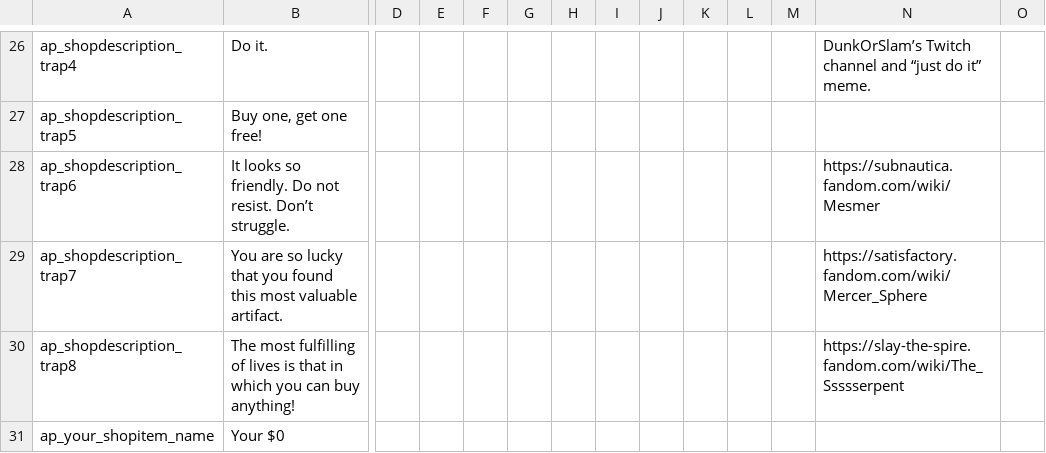
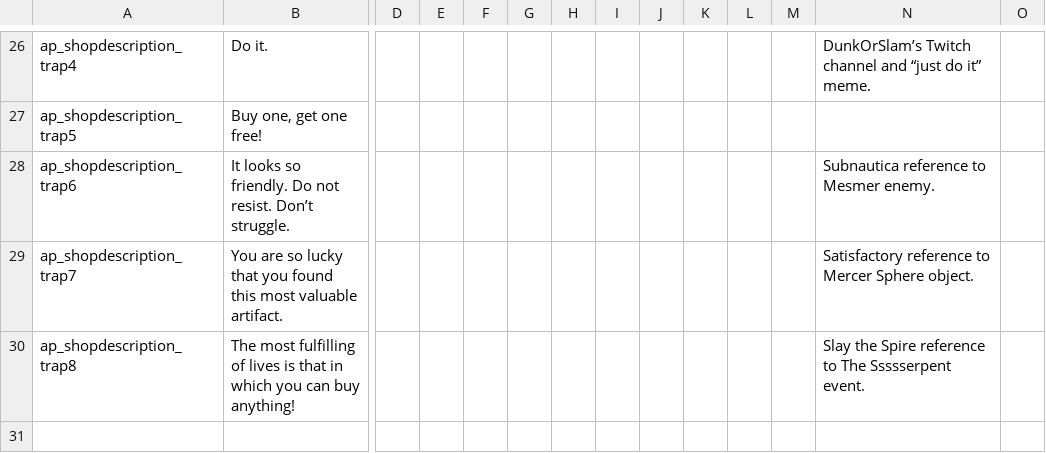
Before and after one commit to DaftBrit/NoitaArchipelago, a CSV file: data/archipelago/translations.csv, drawn as a sheet; only a part is shown, gaps mark what is left out; rows hold the shown columns only; the diff names each change by its address in the sheet, - before the commit and + after, or states it on an @@ line.

Commit message:
Simplify trap gfx and remove 'Your' prefix from trap item names
Also remove references to Fandom.

```diff
--- a/data/archipelago/translations.csv
+++ b/data/archipelago/translations.csv
-N28: https://subnautica.fandom.com/wiki/Mesmer
+N28: Subnautica reference to Mesmer enemy.
-N29: https://satisfactory.fandom.com/wiki/Mercer_Sphere
+N29: Satisfactory reference to Mercer Sphere object.
-N30: https://slay-the-spire.fandom.com/wiki/The_Ssssserpent
+N30: Slay the Spire reference to The Ssssserpent event.
-row 31: ap_your_shopitem_name | Your $0
```
Also changed, not shown: 6 other files.
